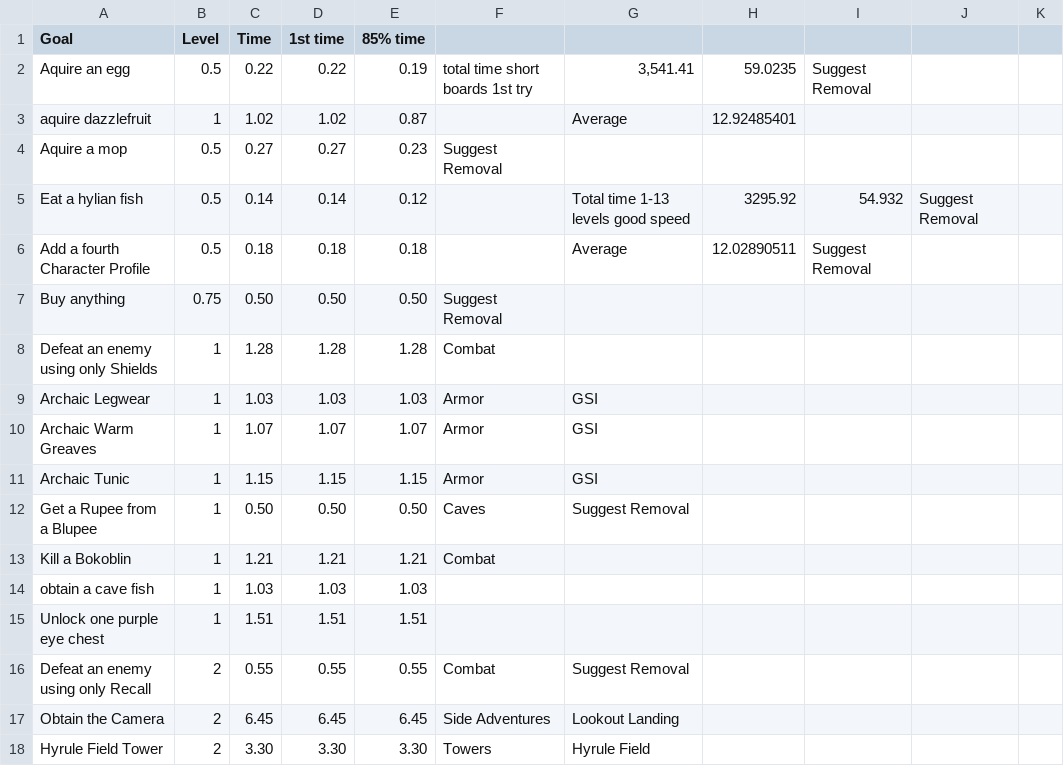
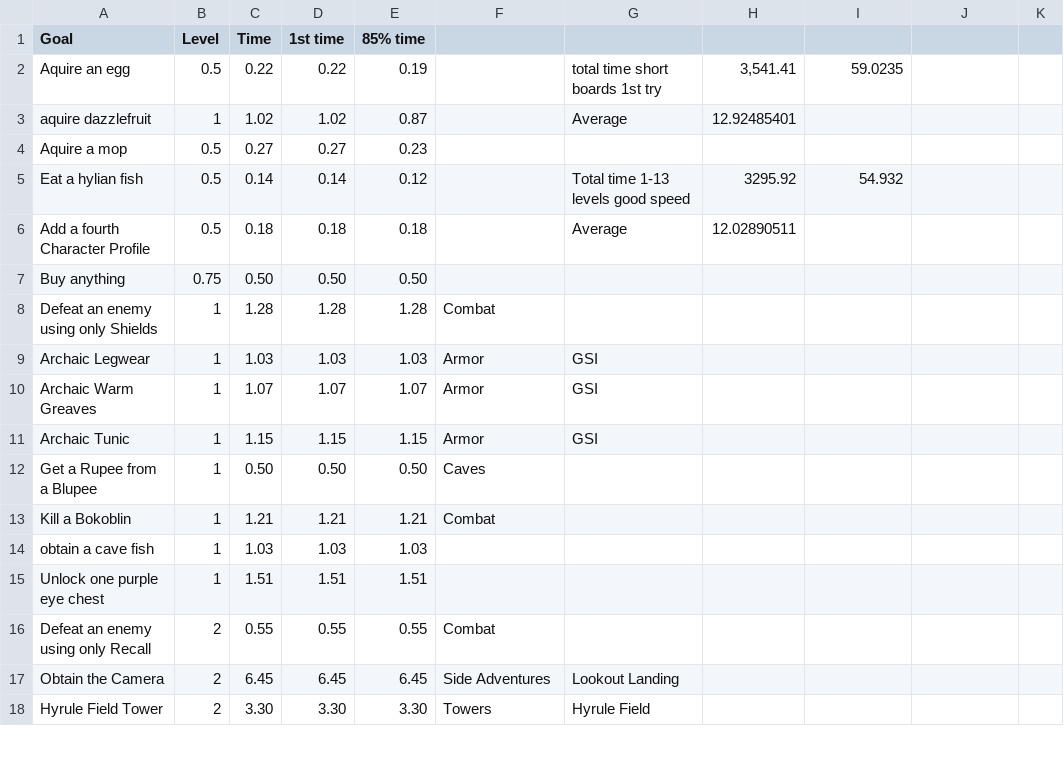
Before and after one commit to savage13/totk_bingo_goals, a CSV file: totk_bingo_goal_list.csv, drawn as a sheet; only a part is shown; the diff names each change by its address in the sheet, - before the commit and + after, or states it on an @@ line.

Commit message:
Revert to original

```diff
--- a/totk_bingo_goal_list.csv
+++ b/totk_bingo_goal_list.csv
-F2: total time short boards 1st try
+F2: (empty)
-G2: 3,541.41
+G2: total time short boards 1st try
-H2: 59.0235
+H2: 3,541.41
-I2: Suggest Removal
+I2: 59.0235
-F4: Suggest Removal
+F4: (empty)
-J5: Suggest Removal
+J5: (empty)
-I6: Suggest Removal
+I6: (empty)
-F7: Suggest Removal
+F7: (empty)
-G12: Suggest Removal
+G12: (empty)
-G16: Suggest Removal
+G16: (empty)
```
